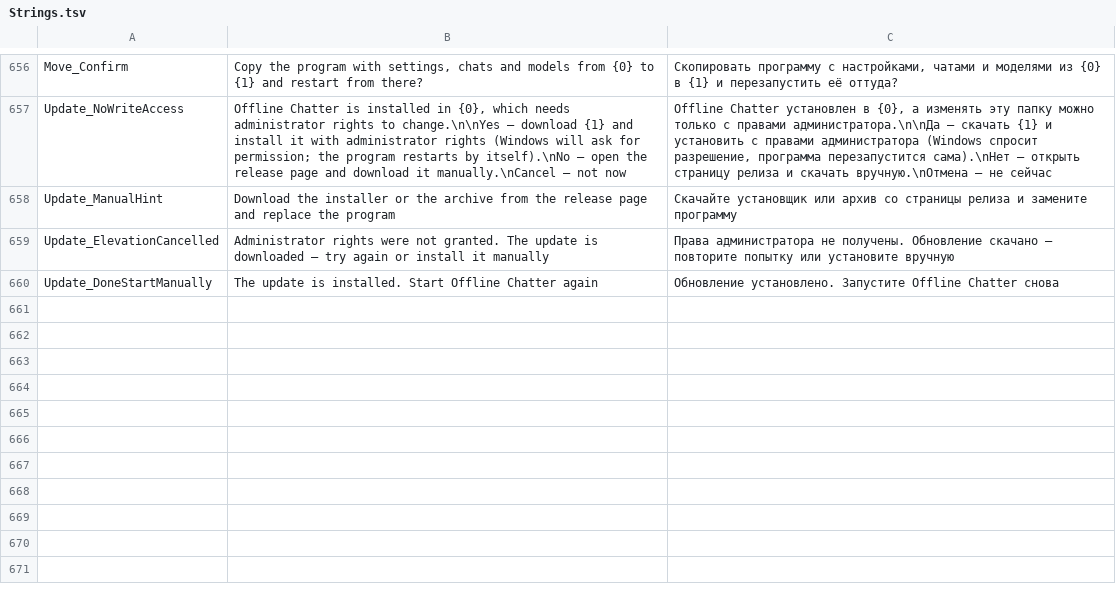
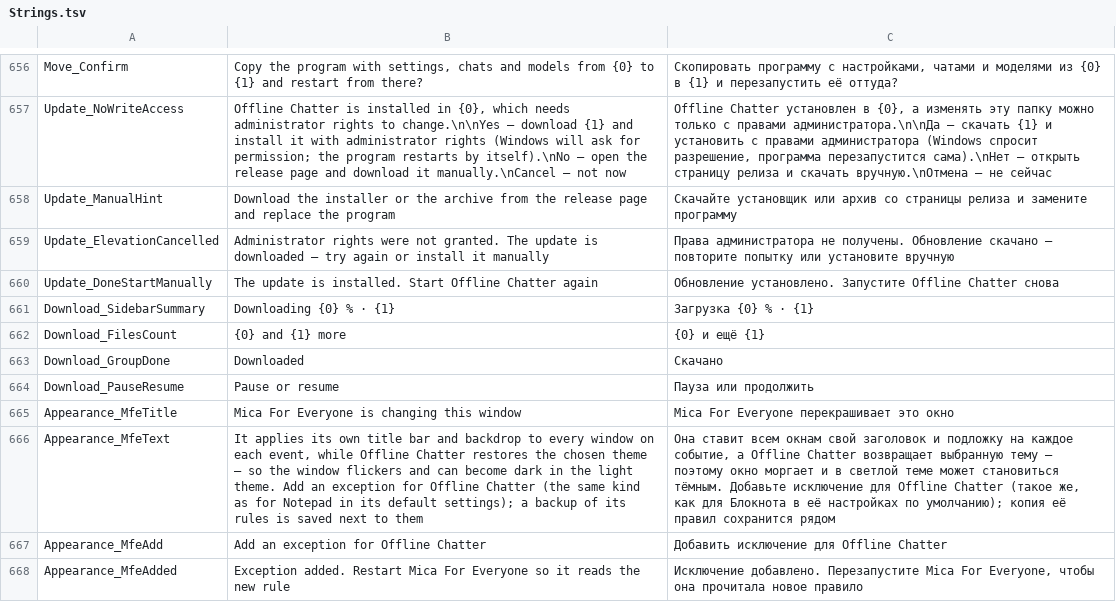
Before and after one commit to fhnb16/offline-chatter, a TSV file: src/OfflineChatter/Localization/Strings.tsv, drawn as a sheet; only a part is shown, gaps mark what is left out; the diff names each change by its address in the sheet, - before the commit and + after, or states it on an @@ line.

Commit message:
Improve theme resilience and download progress
Detect Mica For Everyone, restore window theme attributes, and offer a backed-up exclusion rule. Surface grouped model download progress in the sidebar and model details, and unify search fields across skins.

```diff
--- a/src/OfflineChatter/Localization/Strings.tsv
+++ b/src/OfflineChatter/Localization/Strings.tsv
+row 661: Download_SidebarSummary | Downloading {0} % · {1} | Загрузка {0} % · {1}
+row 662: Download_FilesCount | {0} and {1} more | {0} и ещё {1}
+row 663: Download_GroupDone | Downloaded | Скачано
+row 664: Download_PauseResume | Pause or resume | Пауза или продолжить
+row 665: Appearance_MfeTitle | Mica For Everyone is changing this window | Mica For Everyone перекрашивает это окно
+row 666: Appearance_MfeText | It applies its own title bar and backdrop to every window on each event, while Offline Chatter restores the chosen theme — so the window flickers and can become dark in the light theme. Add an exception for Offline Chatter (the same kind as for Notepad in its default settings); a backup of its rules is saved next to them | Она ставит всем окнам свой заголовок и подложку на каждое событие, а Offline Chatter возвращает выбранную тему — поэтому окно моргает и в светлой теме может становиться тёмным. Добавьте исключение для Offline Chatter (такое же, как для Блокнота в её настройках по умолчанию); копия её правил сохранится рядом
+row 667: Appearance_MfeAdd | Add an exception for Offline Chatter | Добавить исключение для Offline Chatter
+row 668: Appearance_MfeAdded | Exception added. Restart Mica For Everyone so it reads the new rule | Исключение добавлено. Перезапустите Mica For Everyone, чтобы она прочитала новое правило
```
Also changed, not shown: 18 other files.
